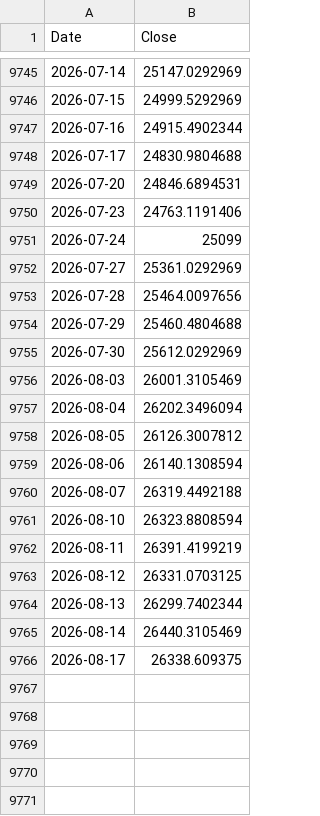
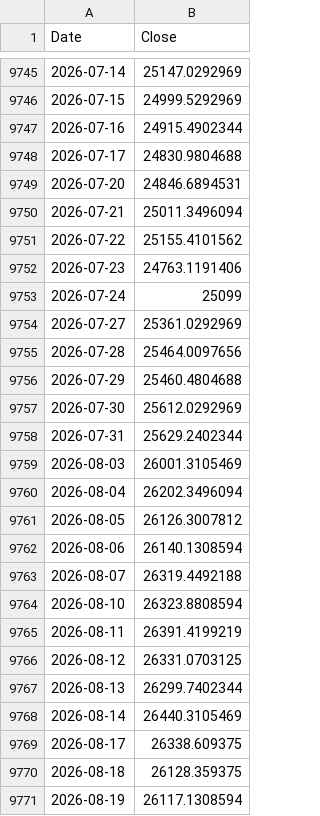
Before and after one commit to rkarim25/Guarded-levered-SP, a CSV file: dax_daily.csv, drawn as a sheet; only a part is shown, gaps mark what is left out; the diff names each change by its address in the sheet, - before the commit and + after, or states it on an @@ line.

```diff
--- a/dax_daily.csv
+++ b/dax_daily.csv
+row 9750: 2026-07-21 | 25011.3496094
+row 9751: 2026-07-22 | 25155.4101562
+row 9758: 2026-07-31 | 25629.2402344
+row 9770: 2026-08-18 | 26128.359375
+row 9771: 2026-08-19 | 26117.1308594
```
Also changed, not shown: 3bal_daily.csv, ftse250_daily.csv, 16 other files.
